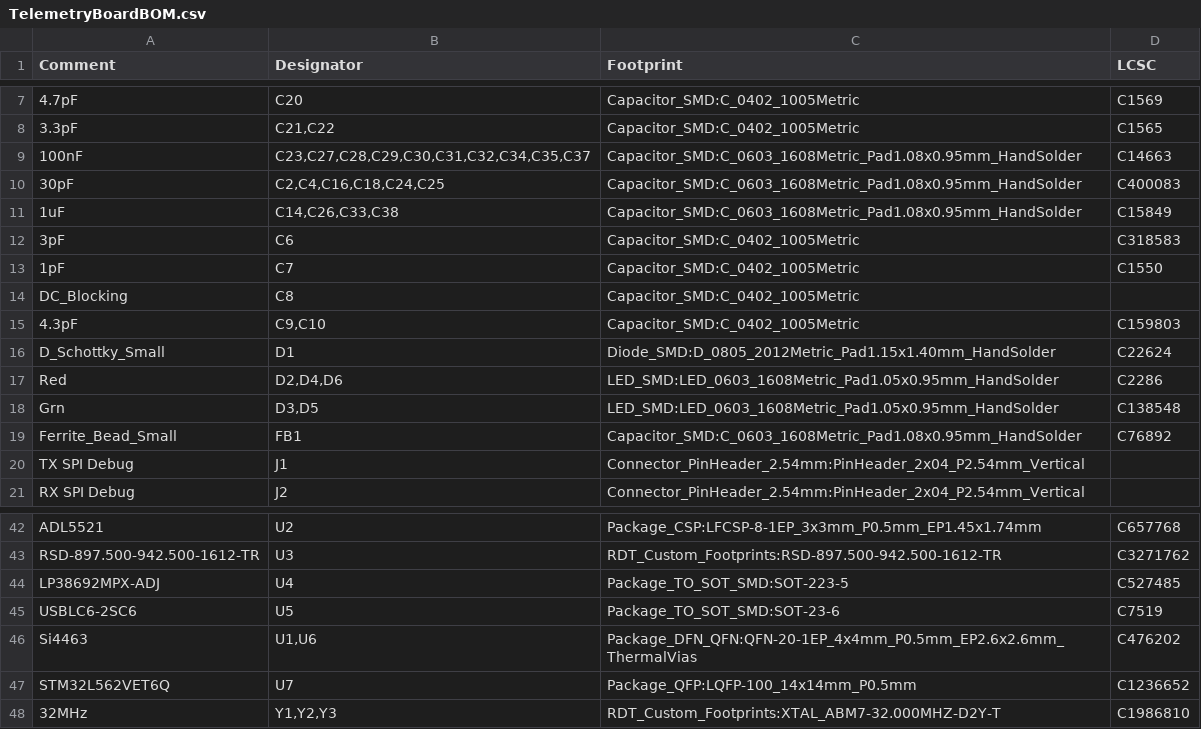
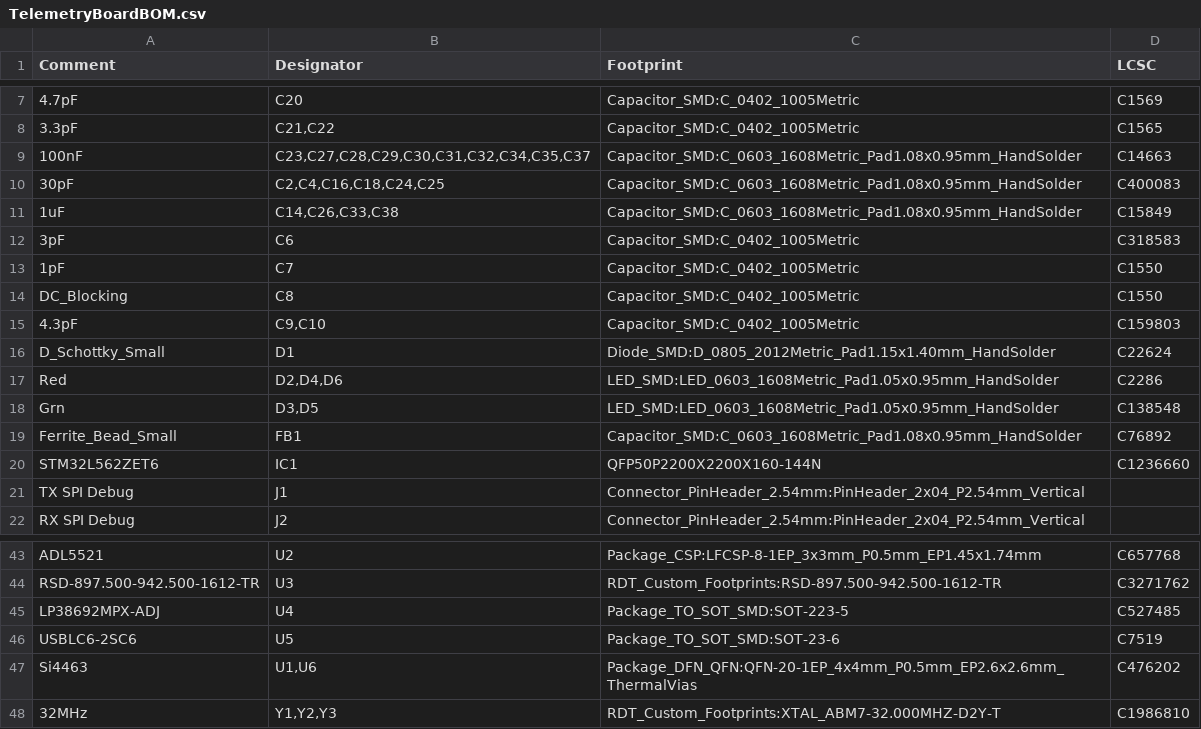
Before and after one commit to MSTRocketDesignTeam/Avionics-Telemetry-PCB, a CSV file: Production/TelemetryBoardBOM.csv, drawn as a sheet; only a part is shown, gaps mark what is left out.

```diff
--- a/Production/TelemetryBoardBOM.csv
+++ b/Production/TelemetryBoardBOM.csv
@@ -13,3 +13,3 @@ Comment,Designator,Footprint,LCSC
 "1pF","C7","Capacitor_SMD:C_0402_1005Metric"," C1550 "
-"DC_Blocking","C8","Capacitor_SMD:C_0402_1005Metric",""
+"DC_Blocking","C8","Capacitor_SMD:C_0402_1005Metric"," C1550 "
 "4.3pF","C9,C10","Capacitor_SMD:C_0402_1005Metric","C159803 "
@@ -19,2 +19,3 @@ Comment,Designator,Footprint,LCSC
 "Ferrite_Bead_Small","FB1","Capacitor_SMD:C_0603_1608Metric_Pad1.08x0.95mm_HandSolder","C76892 "
+"STM32L562ZET6","IC1","QFP50P2200X2200X160-144N","C1236660"
 "TX SPI Debug","J1","Connector_PinHeader_2.54mm:PinHeader_2x04_P2.54mm_Vertical",""
@@ -46,3 +47,2 @@ Comment,Designator,Footprint,LCSC
 "Si4463","U1,U6","Package_DFN_QFN:QFN-20-1EP_4x4mm_P0.5mm_EP2.6x2.6mm_ThermalVias","C476202"
-"STM32L562VET6Q","U7","Package_QFP:LQFP-100_14x14mm_P0.5mm","C1236652"
 "32MHz","Y1,Y2,Y3","RDT_Custom_Footprints:XTAL_ABM7-32.000MHZ-D2Y-T","C1986810"
```
Also changed, not shown: Production/TelemetryBoardCPL.csv, 19 other files.
